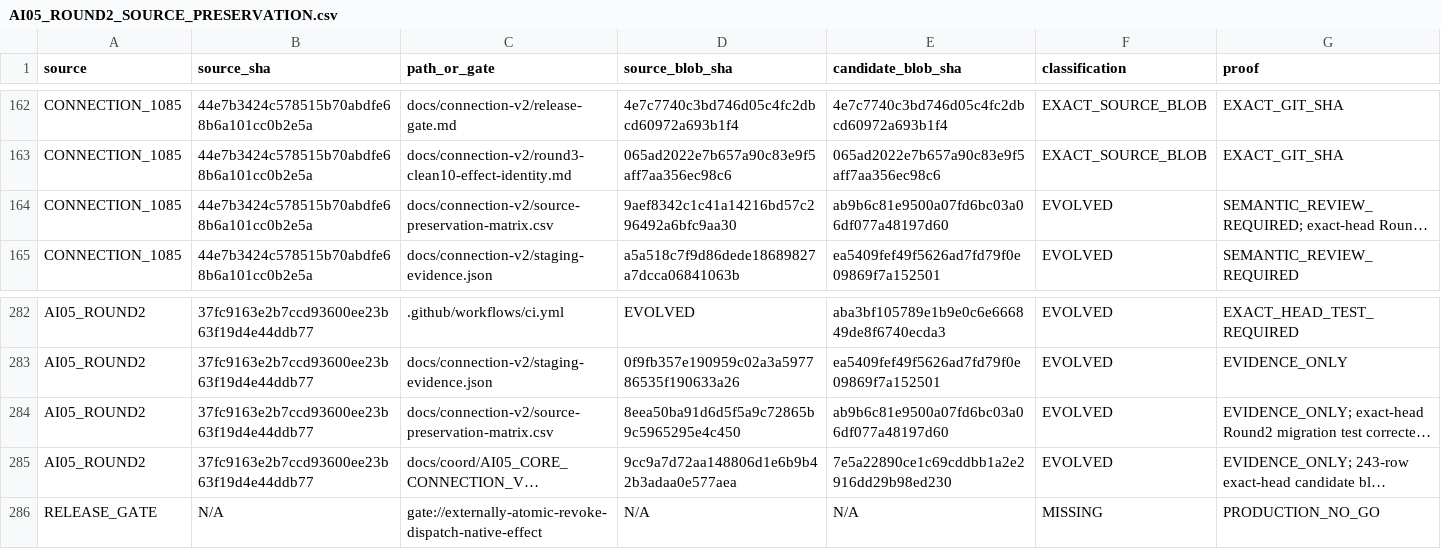
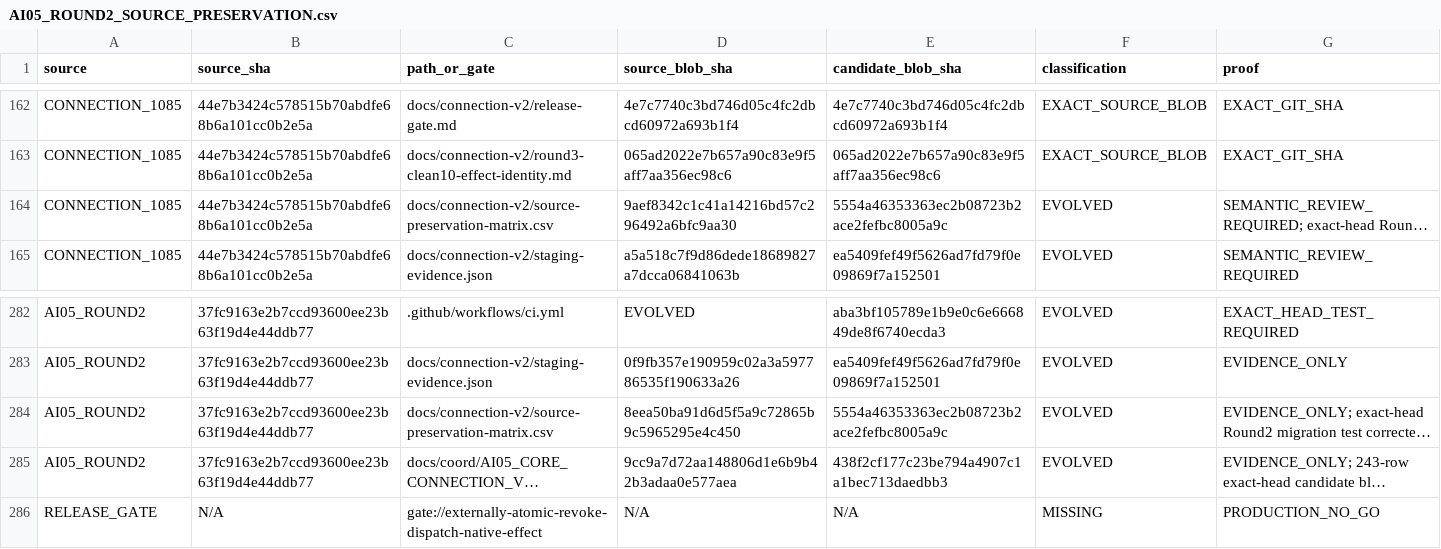
Before and after one commit to Naveax/Nexowire, a CSV file: docs/coord/AI05_ROUND2_SOURCE_PRESERVATION.csv, drawn as a sheet; only a part is shown, gaps mark what is left out; long unchanged cells end in …; the diff names each change by its address in the sheet, - before the commit and + after, or states it on an @@ line.

```diff
--- a/docs/coord/AI05_ROUND2_SOURCE_PRESERVATION.csv
+++ b/docs/coord/AI05_ROUND2_SOURCE_PRESERVATION.csv
-E164 (candidate_blob_sha): ab9b6c81e9500a07fd6bc03a06df077a48197d60
+E164 (candidate_blob_sha): 5554a46353363ec2b08723b2ace2fefbc8005a9c
-E284 (candidate_blob_sha): ab9b6c81e9500a07fd6bc03a06df077a48197d60
+E284 (candidate_blob_sha): 5554a46353363ec2b08723b2ace2fefbc8005a9c
-E285 (candidate_blob_sha): 7e5a22890ce1c69cddbb1a2e2916dd29b98ed230
+E285 (candidate_blob_sha): 438f2cf177c23be794a4907c1a1bec713daedbb3
```
Also changed, not shown: docs/coord/AI05_CORE_CONNECTION_V2_PRESERVATION.csv, 1 other file.
